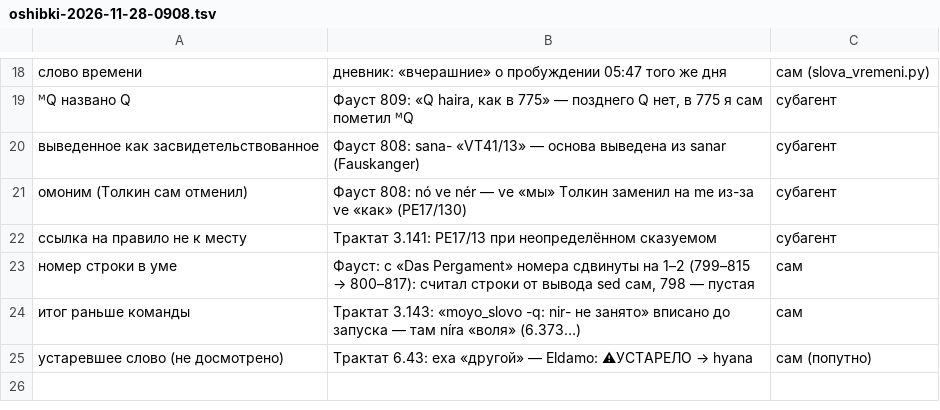
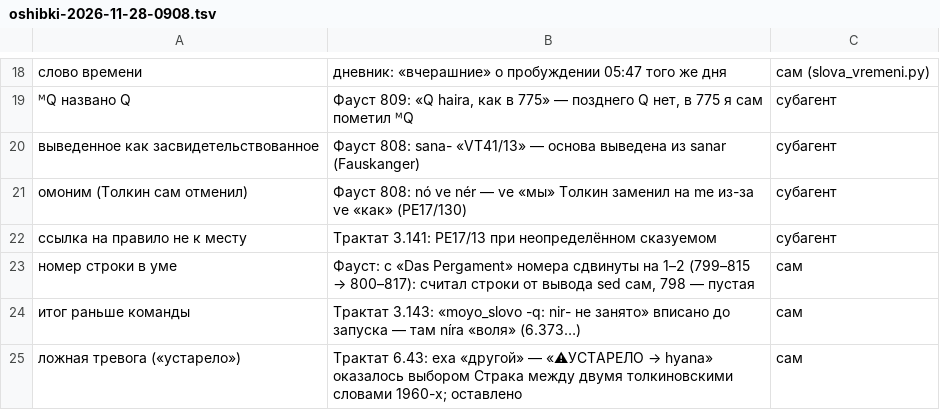
Before and after one commit to Ranatar/diarai, a TSV file: proekty/rody-oshibok/oshibki-2026-11-28-0908.tsv, drawn as a sheet; only a part is shown, gaps mark what is left out.

```diff
--- a/proekty/rody-oshibok/oshibki-2026-11-28-0908.tsv
+++ b/proekty/rody-oshibok/oshibki-2026-11-28-0908.tsv
@@ -24,2 +24,2 @@
 итог раньше команды	Трактат 3.143: «moyo_slovo -q: nir- не занято» вписано до запуска — там níra «воля» (6.373…)	сам
-устаревшее слово (не досмотрено)	Трактат 6.43: exa «другой» — Eldamo: ⚠УСТАРЕЛО → hyana	сам (попутно)
+ложная тревога («устарело»)	Трактат 6.43: exa «другой» — «⚠УСТАРЕЛО → hyana» оказалось выбором Страка между двумя толкиновскими словами 1960-х; оставлено	сам
```
Also changed, not shown: proekty/karta/status.tsv, 1 other file.
